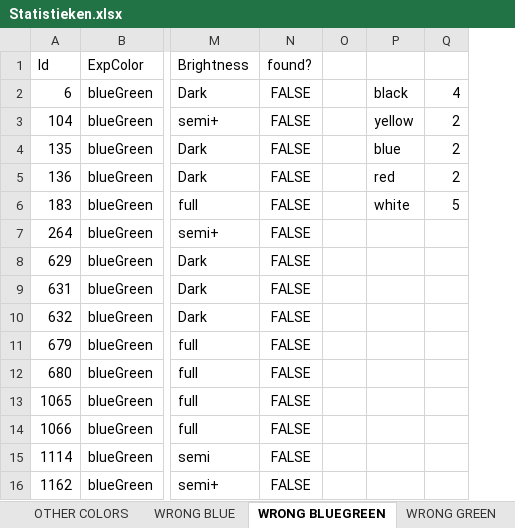
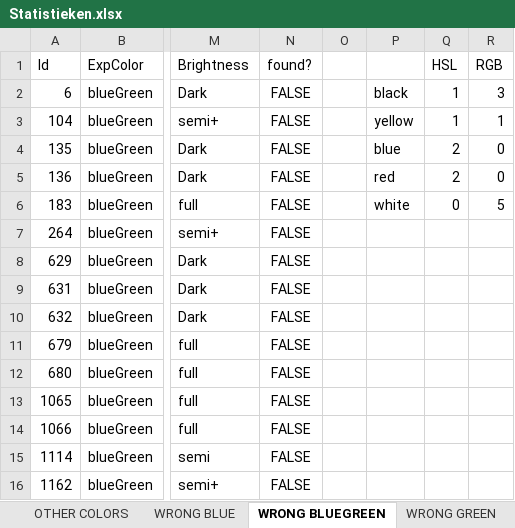
Before and after one commit to SeppeVanSteenbergen/2019-2020-PnOCW-team-12, an Excel workbook: colorTestingST2/Statistieken.xlsx, sheet WRONG BLUEGREEN, drawn as a sheet; only a part is shown, gaps mark what is left out; values as stored, in another font and other column widths than the file's, no borders; charts and pictures not drawn; the diff names each change by its address in the sheet, - before the commit and + after, or states it on an @@ line.

```diff
--- a/colorTestingST2/Statistieken.xlsx (sheet WRONG BLUEGREEN)
+++ b/colorTestingST2/Statistieken.xlsx (sheet WRONG BLUEGREEN)
+column R (RGB), rows 2-6: 3 | 1 | 0 | 0 | 5
-Q1: (empty)
+Q1: HSL
-Q2 (HSL): 4
+Q2 (HSL): 1
-Q3 (HSL): 2
+Q3 (HSL): 1
-Q6 (HSL): 5
+Q6 (HSL): 0
```
Also changed, not shown: sheet WRONG GREEN, sheet WRONG WHITE, sheet WRONG PURPLE, sheet WRONG BLUE, sheet WRONG RED, other sheet tabs, formulas that keep their value, charts or pictures, 2 other files.
